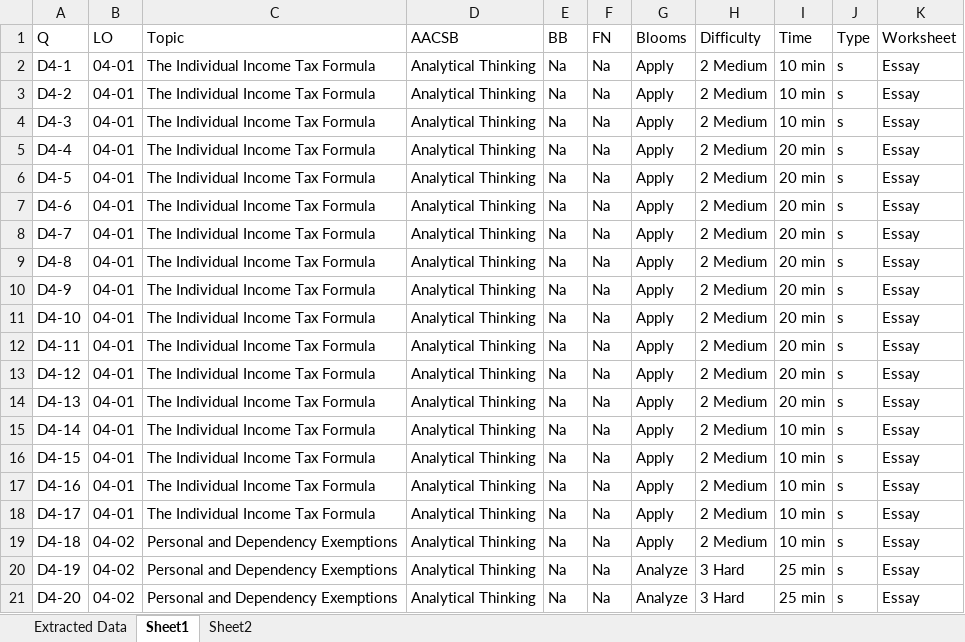
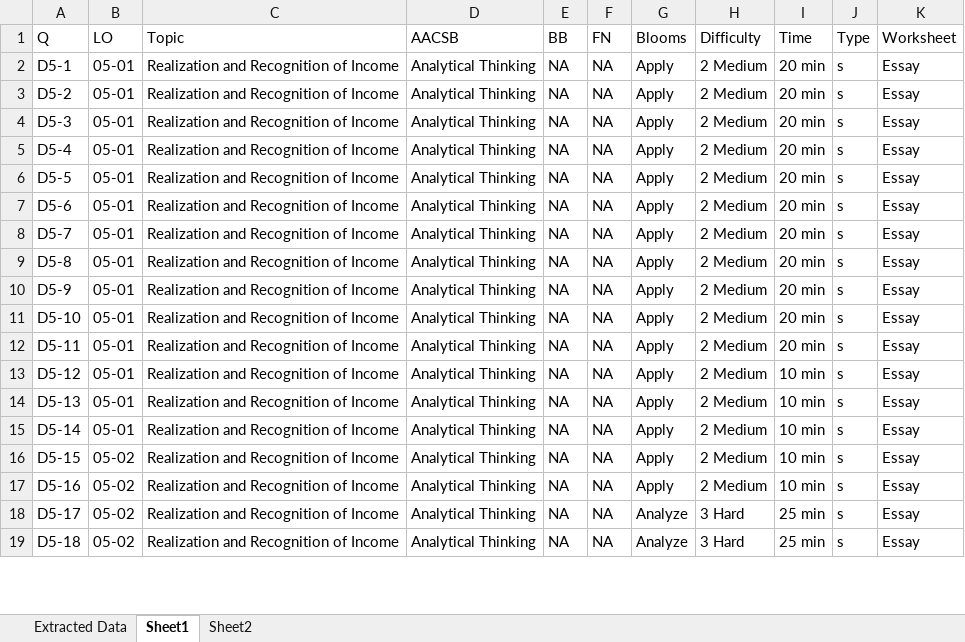
Before and after one commit to AkshayMAnvekar/fnaxml, an Excel workbook: Output/Extracted.xlsx, sheet Sheet1, drawn as a sheet; only a part is shown; values as stored, in another font and other column widths than the file's, no borders; removed rows and columns are numbered as before the commit, all else as after; the diff covers the shown part only; the diff names each change by its address in the sheet, - before the commit and + after, or states it on an @@ line.

```diff
--- a/Output/Extracted.xlsx (sheet Sheet1)
+++ b/Output/Extracted.xlsx (sheet Sheet1)
-A2 (Q): D4-1
+A2 (Q): D5-1
-B2:B12 (LO): 04-01
+B2:B12 (LO): 05-01
-C2:C12 (Topic): The Individual Income Tax Formula
+C2:C12 (Topic): Realization and Recognition of Income
-E2:E12 (BB): Na
+E2:E12 (BB): NA
-F2:F12 (FN): Na
+F2:F12 (FN): NA
-I2:I4 (Time): 10 min
+I2:I4 (Time): 20 min
-A3 (Q): D4-2
+A3 (Q): D5-2
-A4 (Q): D4-3
+A4 (Q): D5-3
-A5 (Q): D4-4
+A5 (Q): D5-4
-A6 (Q): D4-5
+A6 (Q): D5-5
-A7 (Q): D4-6
+A7 (Q): D5-6
-A8 (Q): D4-7
+A8 (Q): D5-7
-A9 (Q): D4-8
+A9 (Q): D5-8
-A10 (Q): D4-9
+A10 (Q): D5-9
-A11 (Q): D4-10
+A11 (Q): D5-10
-A12 (Q): D4-11
+A12 (Q): D5-11
-row 13: D4-12 | 04-01 | The Individual Income Tax Formula | Analytical Thinking | Na | Na | Apply | 2 Medium | 20 min | s | Essay
-row 14: D4-13 | 04-01 | The Individual Income Tax Formula | Analytical Thinking | Na | Na | Apply | 2 Medium | 20 min | s | Essay
-A13 (Q): D4-14
+A13 (Q): D5-12
-B13:B15 (LO): 04-01
+B13:B15 (LO): 05-01
-C13:C16 (Topic): The Individual Income Tax Formula
+C13:C16 (Topic): Realization and Recognition of Income
-E13:E19 (BB): Na
+E13:E19 (BB): NA
-F13:F19 (FN): Na
+F13:F19 (FN): NA
-A14 (Q): D4-15
+A14 (Q): D5-13
-A15 (Q): D4-16
+A15 (Q): D5-14
-A16 (Q): D4-17
+A16 (Q): D5-15
-B16 (LO): 04-01
+B16 (LO): 05-02
-A17 (Q): D4-18
+A17 (Q): D5-16
-B17:B19 (LO): 04-02
+B17:B19 (LO): 05-02
-C17:C19 (Topic): Personal and Dependency Exemptions
+C17:C19 (Topic): Realization and Recognition of Income
-A18 (Q): D4-19
+A18 (Q): D5-17
-A19 (Q): D4-20
+A19 (Q): D5-18
```
Also changed, not shown: 35 added rows, 16 removed rows and 117 edited cells elsewhere in this sheet, sheet Extracted Data, sheet Sheet2, Output/Comparison.xlsx, Temp/PM.xlsx, 13 other files.
